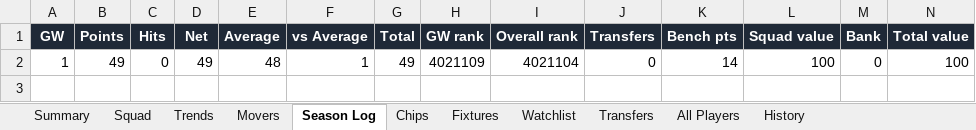
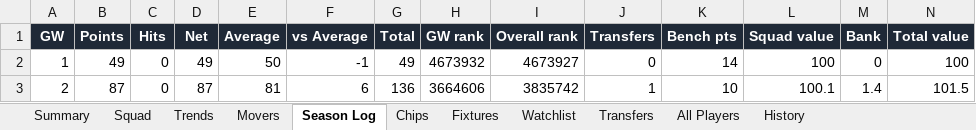
Before and after one commit to therealsammy/fpl, an Excel workbook: fpl_tracker.xlsx, sheet Season Log, drawn as a sheet; values as stored, in another font and other column widths than the file's, no borders; the diff names each change by its address in the sheet, - before the commit and + after, or states it on an @@ line.

```diff
--- a/fpl_tracker.xlsx (sheet Season Log)
+++ b/fpl_tracker.xlsx (sheet Season Log)
-E2 (Average): 48
+E2 (Average): 50
-F2 (vs Average): 1
+F2 (vs Average): -1
-H2 (GW rank): 4021109
+H2 (GW rank): 4673932
-I2 (Overall rank): 4021104
+I2 (Overall rank): 4673927
+row 3: 2 | 87 | 0 | 87 | 81 | 6 | 136 | 3664606 | 3835742 | 1 | 10 | 100.1 | 1.4 | 101.5
```
Also changed, not shown: sheet All Players, sheet History, sheet Watchlist, sheet Movers, sheet Trends, sheet Fixtures, 3 more sheets, 5 other files.
